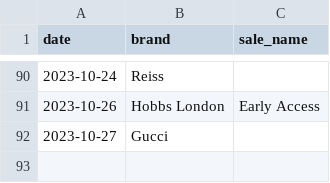
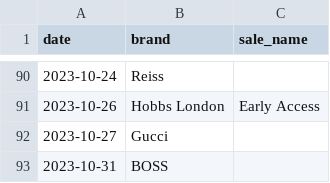
Before and after one commit to nixent/brandalley-dbt, a CSV file: dbt/brandalley-dbt/seeds/vip_sales.csv, drawn as a sheet; only a part is shown, gaps mark what is left out; the diff names each change by its address in the sheet, - before the commit and + after, or states it on an @@ line.

Commit message:
boss vip sale

```diff
--- a/dbt/brandalley-dbt/seeds/vip_sales.csv
+++ b/dbt/brandalley-dbt/seeds/vip_sales.csv
+row 93: 2023-10-31 | BOSS
```
